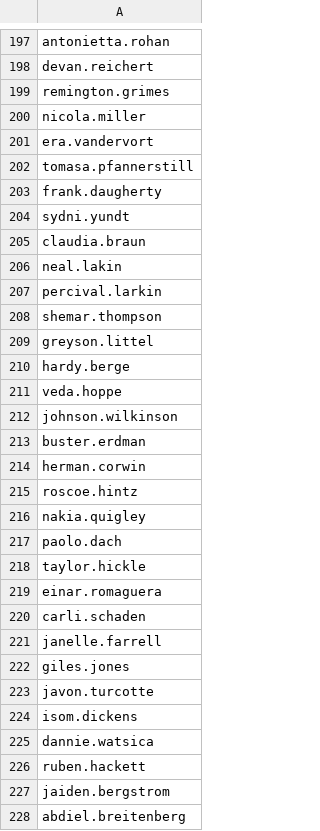
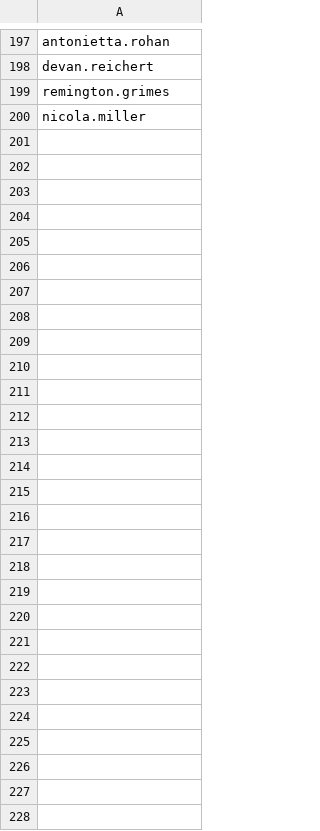
Before and after one commit to bryantbudiman-danal/Bryant88, a CSV file: badPeople5.csv, drawn as a sheet; only a part is shown, gaps mark what is left out; the diff names each change by its address in the sheet, - before the commit and + after, or states it on an @@ line.

```diff
--- a/badPeople5.csv
+++ b/badPeople5.csv
-row 201: era.vandervort
-row 202: tomasa.pfannerstill
-row 203: frank.daugherty
-row 204: sydni.yundt
-row 205: claudia.braun
-row 206: neal.lakin
-row 207: percival.larkin
-row 208: shemar.thompson
-row 209: greyson.littel
-row 210: hardy.berge
-row 211: veda.hoppe
-row 212: johnson.wilkinson
-row 213: buster.erdman
-row 214: herman.corwin
-row 215: roscoe.hintz
-row 216: nakia.quigley
-row 217: paolo.dach
-row 218: taylor.hickle
-row 219: einar.romaguera
-row 220: carli.schaden
-row 221: janelle.farrell
-row 222: giles.jones
-row 223: javon.turcotte
-row 224: isom.dickens
-row 225: dannie.watsica
-row 226: ruben.hackett
-row 227: jaiden.bergstrom
-row 228: abdiel.breitenberg
```
Also changed, not shown: badPeople1.csv, badPeople2.csv, 5 other files.
